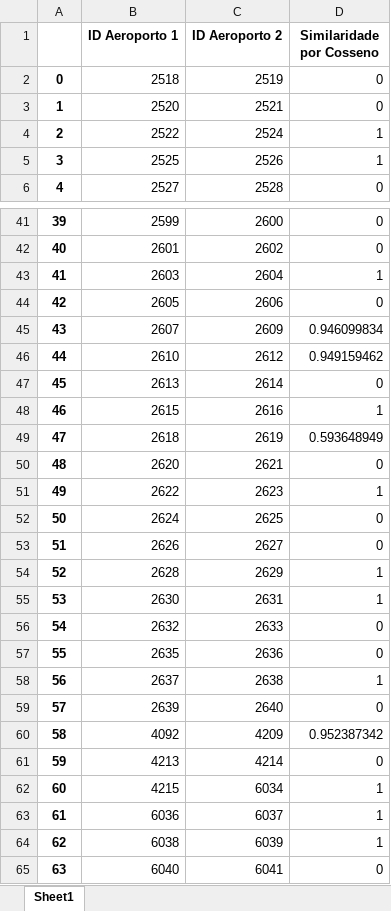
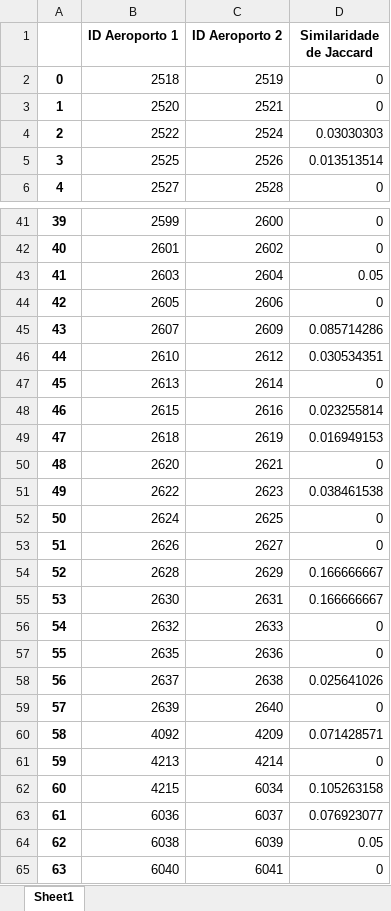
Before and after one commit to brunoprp/teoria_dos_grafos, an Excel workbook: Trabalho 1 - Similaridade em Grafos/Jaccard.xlsx, sheet Sheet1, drawn as a sheet; only a part is shown, gaps mark what is left out; values as stored, in another font and other column widths than the file's, no borders; the diff covers the shown part only; the diff names each change by its address in the sheet, - before the commit and + after, or states it on an @@ line.

```diff
--- a/Trabalho 1 - Similaridade em Grafos/Jaccard.xlsx (sheet Sheet1)
+++ b/Trabalho 1 - Similaridade em Grafos/Jaccard.xlsx (sheet Sheet1)
-D1: Similaridade por Cosseno
+D1: Similaridade de Jaccard
-D4 (Similaridade de Jaccard): 1
+D4 (Similaridade de Jaccard): 0.03030303
-D5 (Similaridade de Jaccard): 1
+D5 (Similaridade de Jaccard): 0.013513514
-D43 (Similaridade de Jaccard): 1
+D43 (Similaridade de Jaccard): 0.05
-D45 (Similaridade de Jaccard): 0.946099834
+D45 (Similaridade de Jaccard): 0.085714286
-D46 (Similaridade de Jaccard): 0.949159462
+D46 (Similaridade de Jaccard): 0.030534351
-D48 (Similaridade de Jaccard): 1
+D48 (Similaridade de Jaccard): 0.023255814
-D49 (Similaridade de Jaccard): 0.593648949
+D49 (Similaridade de Jaccard): 0.016949153
-D51 (Similaridade de Jaccard): 1
+D51 (Similaridade de Jaccard): 0.038461538
-D54:D55 (Similaridade de Jaccard): 1
+D54:D55 (Similaridade de Jaccard): 0.166666667
-D58 (Similaridade de Jaccard): 1
+D58 (Similaridade de Jaccard): 0.025641026
-D60 (Similaridade de Jaccard): 0.952387342
+D60 (Similaridade de Jaccard): 0.071428571
-D62 (Similaridade de Jaccard): 1
+D62 (Similaridade de Jaccard): 0.105263158
-D63 (Similaridade de Jaccard): 1
+D63 (Similaridade de Jaccard): 0.076923077
-D64 (Similaridade de Jaccard): 1
+D64 (Similaridade de Jaccard): 0.05
```
Also changed, not shown: 13 edited cells elsewhere in this sheet, 2 other files.
